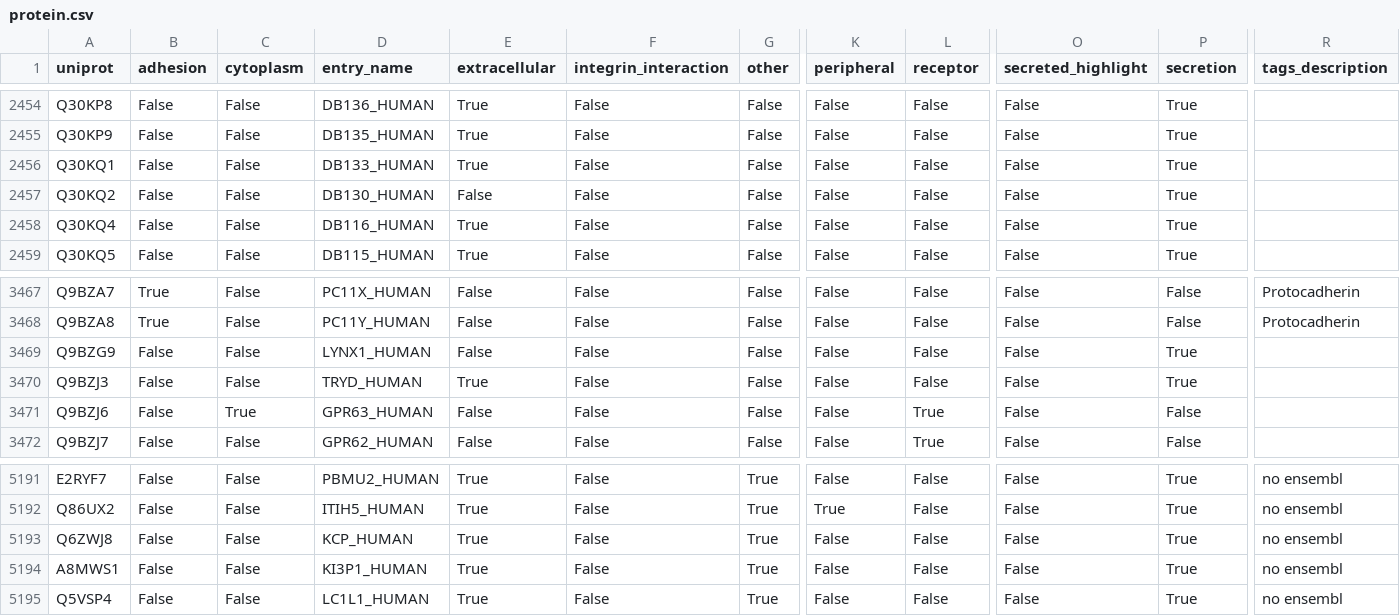
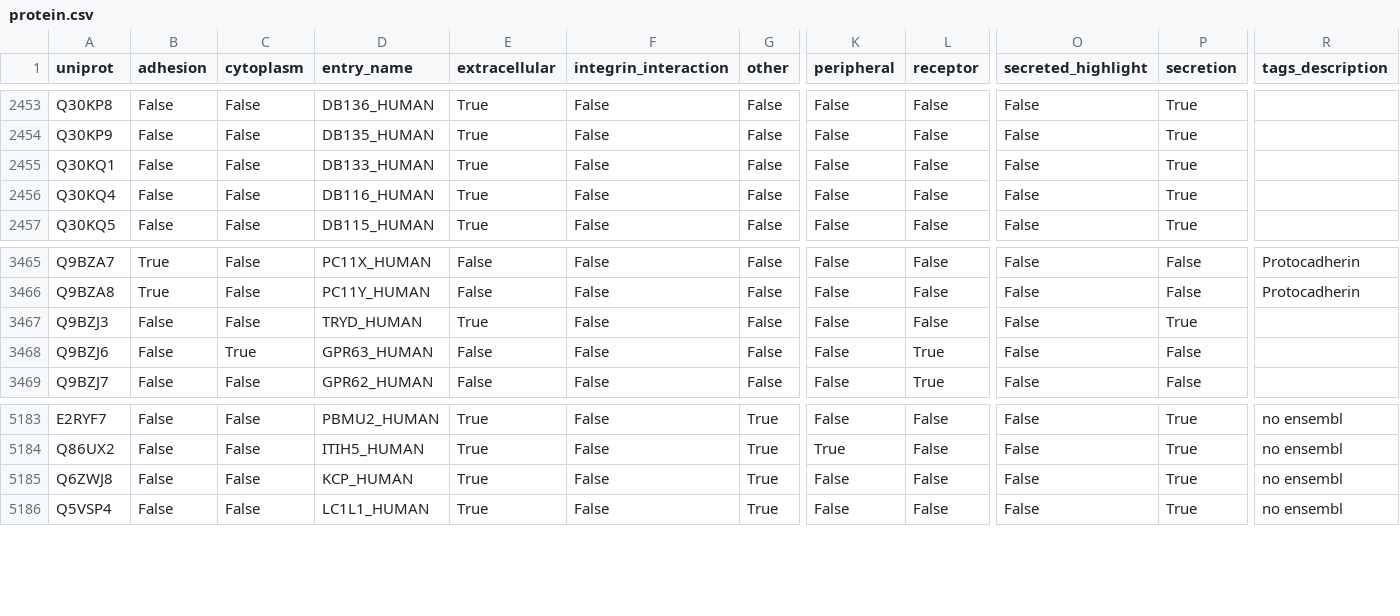
Before and after one commit to Teichlab/cellphonedb, a CSV file: cellphonedb/core/data/protein.csv, drawn as a sheet; only a part is shown, gaps mark what is left out; rows hold the shown columns only; the diff covers the shown part only; the diff names each change by its address in the sheet, - before the commit and + after, or states it on an @@ line.

```diff
--- a/cellphonedb/core/data/protein.csv
+++ b/cellphonedb/core/data/protein.csv
-row 2457: Q30KQ2 | False | False | DB130_HUMAN | False | False | False | False | False | False | True
-row 3469: Q9BZG9 | False | False | LYNX1_HUMAN | False | False | False | False | False | False | True
-row 5194: A8MWS1 | False | False | KI3P1_HUMAN | True | False | True | False | False | False | True | no ensembl
```
Also changed, not shown: 6 removed rows elsewhere in this file.
